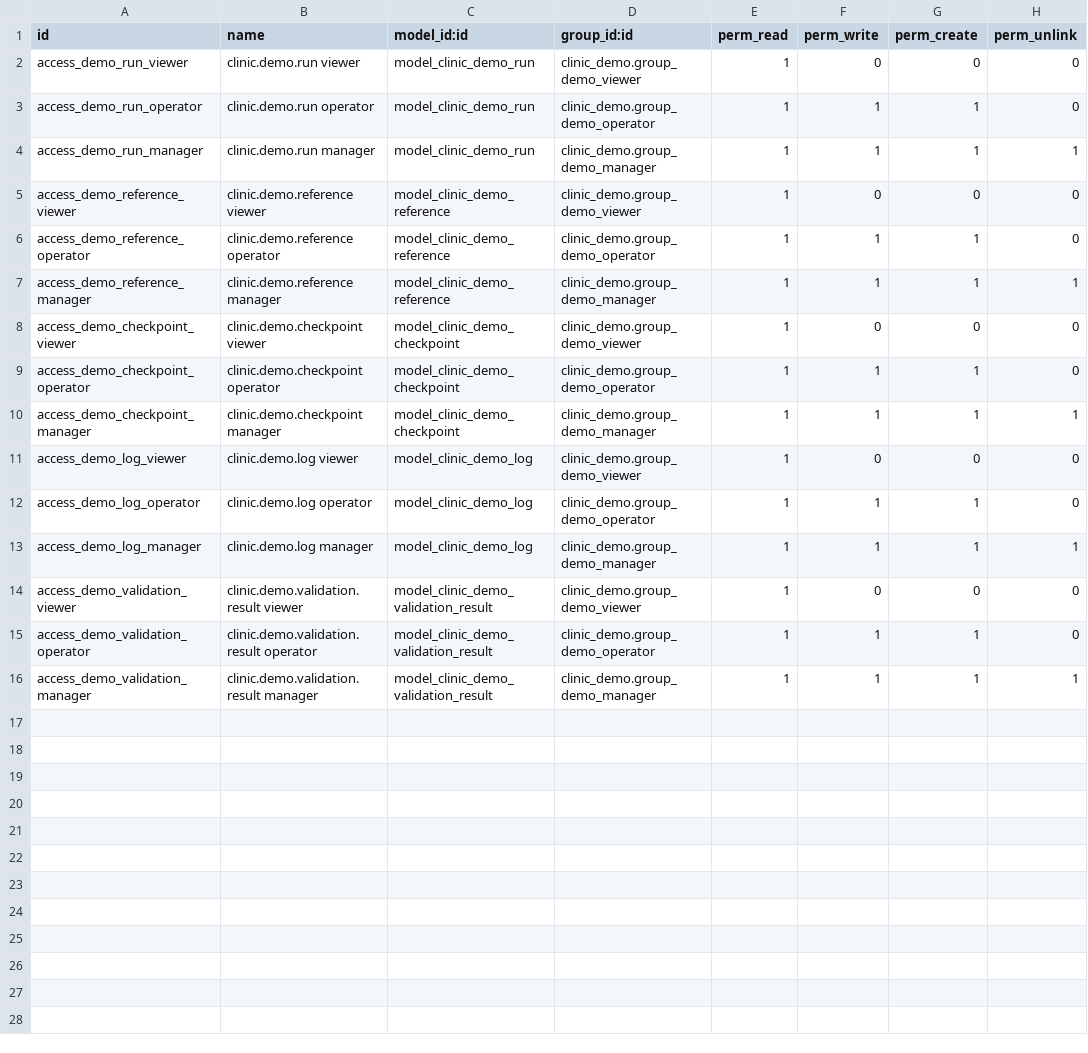
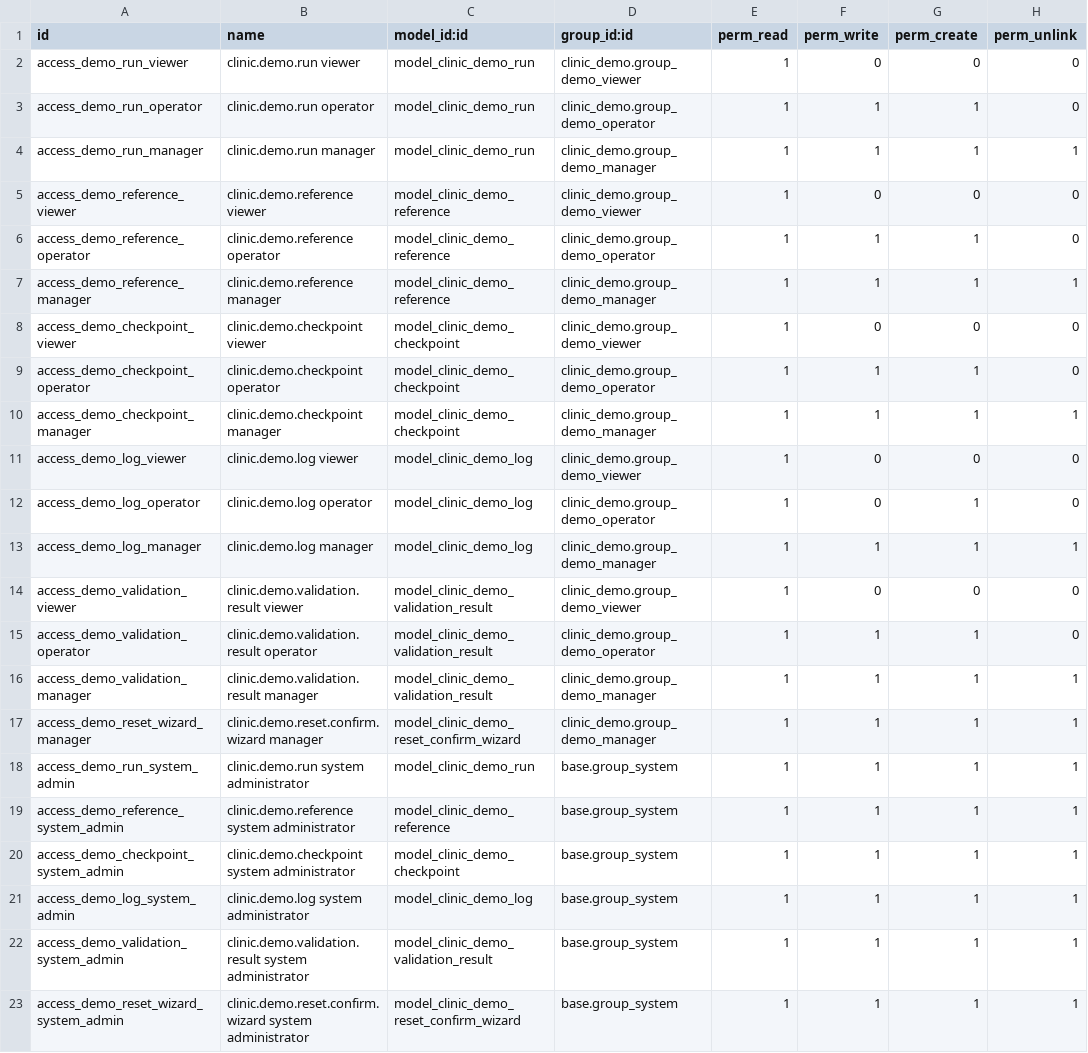
Before and after one commit to sotobalungbali/clinic19a, a CSV file: clinic_demo/security/ir.model.access.csv, drawn as a sheet.

Commit message:
clinic_demo v04

```diff
--- a/clinic_demo/security/ir.model.access.csv
+++ b/clinic_demo/security/ir.model.access.csv
@@ -11,3 +11,3 @@ access_demo_checkpoint_manager,clinic.demo.checkpoint manager,model_clinic_demo_
 access_demo_log_viewer,clinic.demo.log viewer,model_clinic_demo_log,clinic_demo.group_demo_viewer,1,0,0,0
-access_demo_log_operator,clinic.demo.log operator,model_clinic_demo_log,clinic_demo.group_demo_operator,1,1,1,0
+access_demo_log_operator,clinic.demo.log operator,model_clinic_demo_log,clinic_demo.group_demo_operator,1,0,1,0
 access_demo_log_manager,clinic.demo.log manager,model_clinic_demo_log,clinic_demo.group_demo_manager,1,1,1,1
@@ -16 +16,8 @@ access_demo_validation_operator,clinic.demo.validation.result operator,model_cli
 access_demo_validation_manager,clinic.demo.validation.result manager,model_clinic_demo_validation_result,clinic_demo.group_demo_manager,1,1,1,1
+access_demo_reset_wizard_manager,clinic.demo.reset.confirm.wizard manager,model_clinic_demo_reset_confirm_wizard,clinic_demo.group_demo_manager,1,1,1,1
+access_demo_run_system_admin,clinic.demo.run system administrator,model_clinic_demo_run,base.group_system,1,1,1,1
+access_demo_reference_system_admin,clinic.demo.reference system administrator,model_clinic_demo_reference,base.group_system,1,1,1,1
+access_demo_checkpoint_system_admin,clinic.demo.checkpoint system administrator,model_clinic_demo_checkpoint,base.group_system,1,1,1,1
+access_demo_log_system_admin,clinic.demo.log system administrator,model_clinic_demo_log,base.group_system,1,1,1,1
+access_demo_validation_system_admin,clinic.demo.validation.result system administrator,model_clinic_demo_validation_result,base.group_system,1,1,1,1
+access_demo_reset_wizard_system_admin,clinic.demo.reset.confirm.wizard system administrator,model_clinic_demo_reset_confirm_wizard,base.group_system,1,1,1,1
```
Also changed, not shown: 45 other files.
